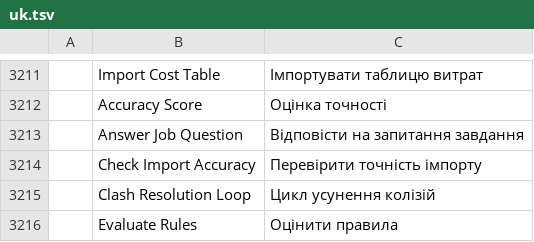
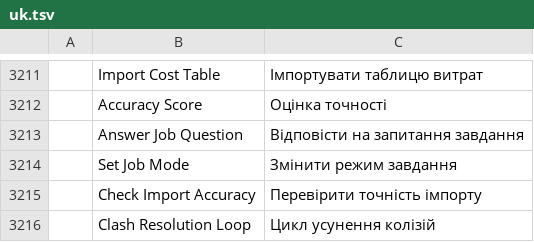
Before and after one commit to AICodeForgedev/cadaddy, a TSV file: crates/ui-egui/src/i18n/uk.tsv, drawn as a sheet; only a part is shown, gaps mark what is left out; the shorter side is filled out with more unchanged rows; the diff names each change by its address in the sheet, - before the commit and + after, or states it on an @@ line.

```diff
--- a/crates/ui-egui/src/i18n/uk.tsv
+++ b/crates/ui-egui/src/i18n/uk.tsv
+row 3214:  | Set Job Mode | Змінити режим завдання
```
Also changed, not shown: 5 other files.
